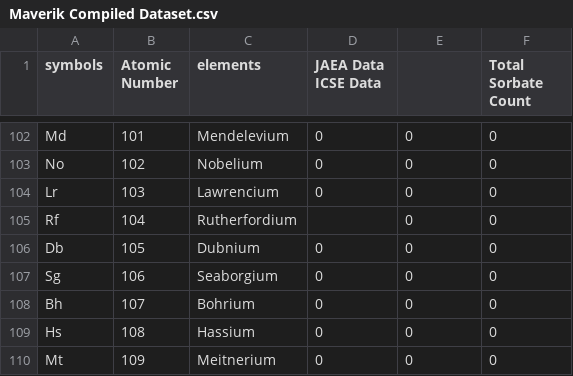
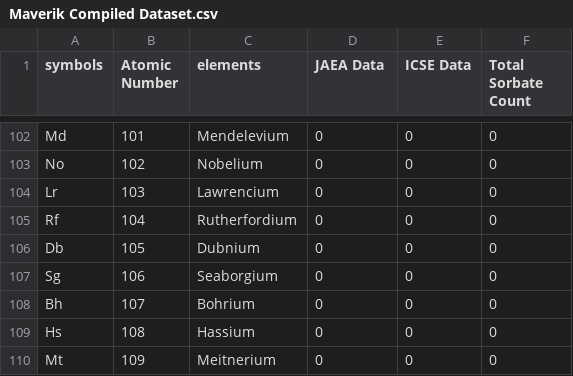
Before and after one commit to tpanurach/computational_project, a CSV file: Maverik Compiled Dataset.csv, drawn as a sheet; only a part is shown, gaps mark what is left out; the diff names each change by its address in the sheet, - before the commit and + after, or states it on an @@ line.

Commit message:
Update Maverik Compiled Dataset.csv

```diff
--- a/Maverik Compiled Dataset.csv
+++ b/Maverik Compiled Dataset.csv
-D1: JAEA Data ICSE Data
+D1: JAEA Data
-E1: (empty)
+E1: ICSE Data
-D105 (JAEA Data): (empty)
+D105 (JAEA Data): 0
```
